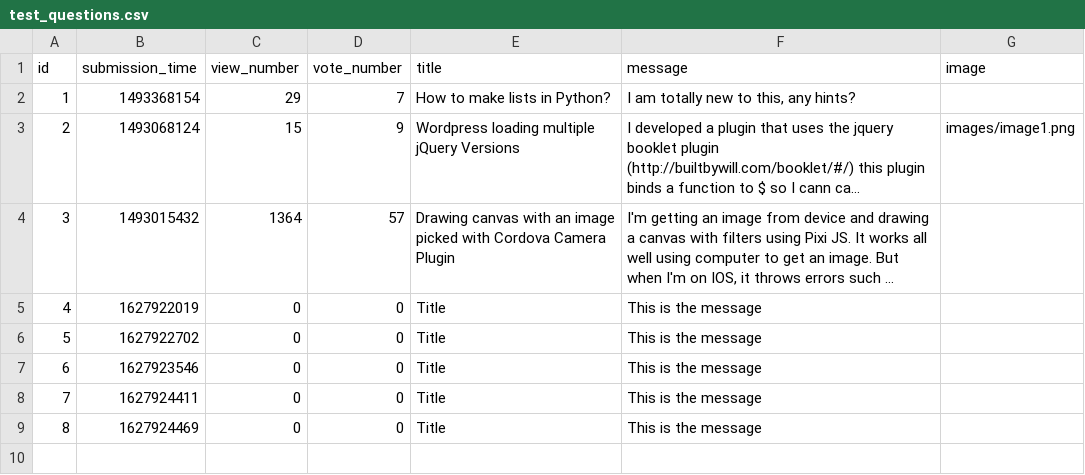
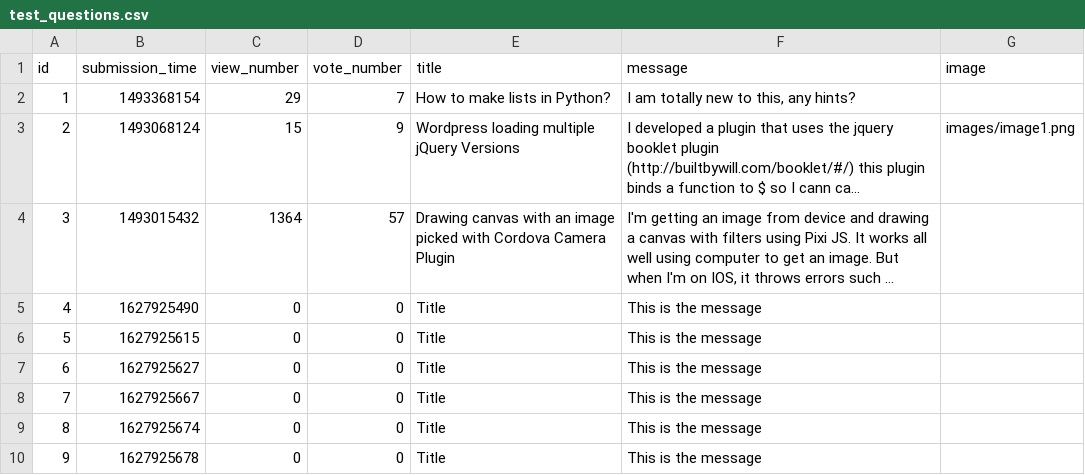
Before and after one commit to CodecoolGlobal/ask-mate-3-python-tamasstephen, a CSV file: sample_data/test_questions.csv, drawn as a sheet; long unchanged cells end in …; the diff names each change by its address in the sheet, - before the commit and + after, or states it on an @@ line.

```diff
--- a/sample_data/test_questions.csv
+++ b/sample_data/test_questions.csv
-B5 (submission_time): 1627922019
+B5 (submission_time): 1627925490
-B6 (submission_time): 1627922702
+B6 (submission_time): 1627925615
-B7 (submission_time): 1627923546
+B7 (submission_time): 1627925627
-B8 (submission_time): 1627924411
+B8 (submission_time): 1627925667
-B9 (submission_time): 1627924469
+B9 (submission_time): 1627925674
+row 10: 9 | 1627925678 | 0 | 0 | Title | This is the message
```
Also changed, not shown: 2 other files.
